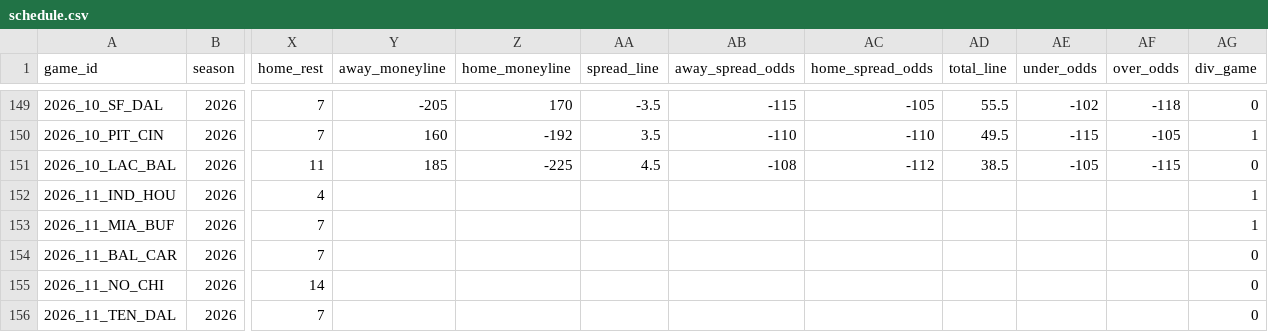
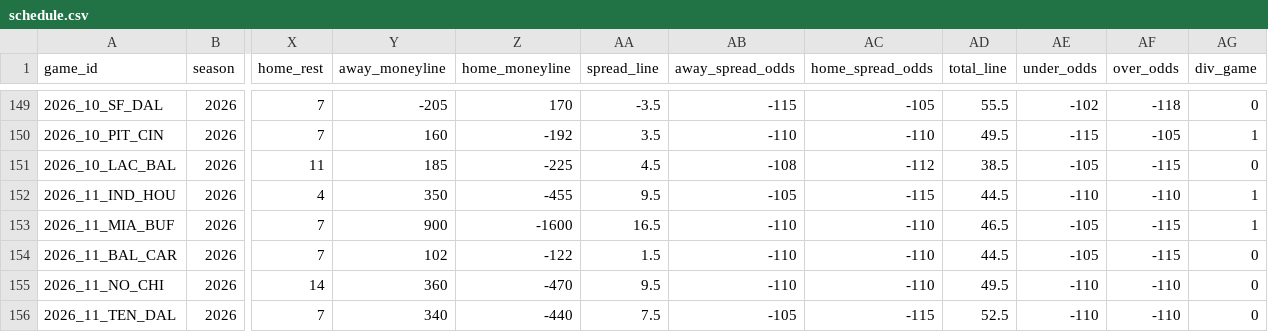
Before and after one commit to zcathey/MLB-totals, a CSV file: nfl/data/schedule.csv, drawn as a sheet; only a part is shown, gaps mark what is left out; the diff covers the shown part only; the diff names each change by its address in the sheet, - before the commit and + after, or states it on an @@ line.

```diff
--- a/nfl/data/schedule.csv
+++ b/nfl/data/schedule.csv
-Y152 (away_moneyline): (empty)
+Y152 (away_moneyline): 350
-Z152 (home_moneyline): (empty)
+Z152 (home_moneyline): -455
-AA152 (spread_line): (empty)
+AA152 (spread_line): 9.5
-AB152 (away_spread_odds): (empty)
+AB152 (away_spread_odds): -105
-AC152 (home_spread_odds): (empty)
+AC152 (home_spread_odds): -115
-AD152 (total_line): (empty)
+AD152 (total_line): 44.5
-AE152 (under_odds): (empty)
+AE152 (under_odds): -110
-AF152 (over_odds): (empty)
+AF152 (over_odds): -110
-Y153 (away_moneyline): (empty)
+Y153 (away_moneyline): 900
-Z153 (home_moneyline): (empty)
+Z153 (home_moneyline): -1600
-AA153 (spread_line): (empty)
+AA153 (spread_line): 16.5
-AB153:AB155 (away_spread_odds): (empty)
+AB153:AB155 (away_spread_odds): -110
-AC153:AC155 (home_spread_odds): (empty)
+AC153:AC155 (home_spread_odds): -110
-AD153 (total_line): (empty)
+AD153 (total_line): 46.5
-AE153:AE154 (under_odds): (empty)
+AE153:AE154 (under_odds): -105
-AF153:AF154 (over_odds): (empty)
+AF153:AF154 (over_odds): -115
-Y154 (away_moneyline): (empty)
+Y154 (away_moneyline): 102
-Z154 (home_moneyline): (empty)
+Z154 (home_moneyline): -122
-AA154 (spread_line): (empty)
+AA154 (spread_line): 1.5
-AD154 (total_line): (empty)
+AD154 (total_line): 44.5
-Y155 (away_moneyline): (empty)
+Y155 (away_moneyline): 360
-Z155 (home_moneyline): (empty)
+Z155 (home_moneyline): -470
-AA155 (spread_line): (empty)
+AA155 (spread_line): 9.5
-AD155 (total_line): (empty)
+AD155 (total_line): 49.5
-AE155:AE156 (under_odds): (empty)
+AE155:AE156 (under_odds): -110
-AF155:AF156 (over_odds): (empty)
+AF155:AF156 (over_odds): -110
-Y156 (away_moneyline): (empty)
+Y156 (away_moneyline): 340
-Z156 (home_moneyline): (empty)
+Z156 (home_moneyline): -440
-AA156 (spread_line): (empty)
+AA156 (spread_line): 7.5
-AB156 (away_spread_odds): (empty)
+AB156 (away_spread_odds): -105
-AC156 (home_spread_odds): (empty)
+AC156 (home_spread_odds): -115
-AD156 (total_line): (empty)
+AD156 (total_line): 52.5
```
Also changed, not shown: 95 edited cells elsewhere in this file, 4 other files.
